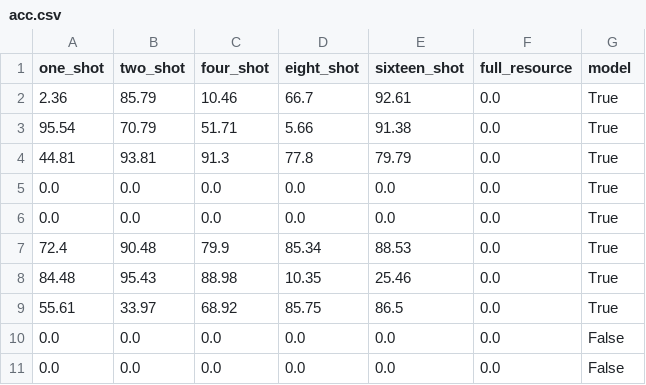
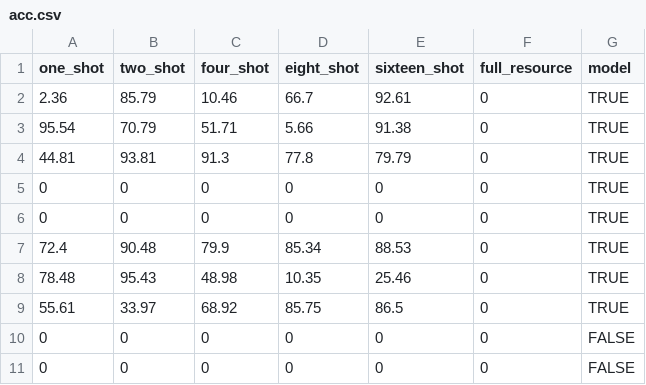
Before and after one commit to DigitalVeer/Label-Semantic-Aware-Pretraining, a CSV file: analysis/TOPS_Weather/acc.csv, drawn as a sheet.

```diff
--- a/analysis/TOPS_Weather/acc.csv
+++ b/analysis/TOPS_Weather/acc.csv
@@ -1,11 +1,11 @@
 one_shot,two_shot,four_shot,eight_shot,sixteen_shot,full_resource,model
-2.36,85.79,10.46,66.7,92.61,0.0,True
-95.54,70.79,51.71,5.66,91.38,0.0,True
-44.81,93.81,91.3,77.8,79.79,0.0,True
-0.0,0.0,0.0,0.0,0.0,0.0,True
-0.0,0.0,0.0,0.0,0.0,0.0,True
-72.4,90.48,79.9,85.34,88.53,0.0,True
-84.48,95.43,88.98,10.35,25.46,0.0,True
-55.61,33.97,68.92,85.75,86.5,0.0,True
-0.0,0.0,0.0,0.0,0.0,0.0,False
-0.0,0.0,0.0,0.0,0.0,0.0,False
+2.36,85.79,10.46,66.7,92.61,0,TRUE
+95.54,70.79,51.71,5.66,91.38,0,TRUE
+44.81,93.81,91.3,77.8,79.79,0,TRUE
+0,0,0,0,0,0,TRUE
+0,0,0,0,0,0,TRUE
+72.4,90.48,79.9,85.34,88.53,0,TRUE
+78.48,95.43,48.98,10.35,25.46,0,TRUE
+55.61,33.97,68.92,85.75,86.5,0,TRUE
+0,0,0,0,0,0,FALSE
+0,0,0,0,0,0,FALSE
```
Also changed, not shown: analysis/ATIS/acc.csv, analysis/SNIPS/acc.csv, 2 other files.
